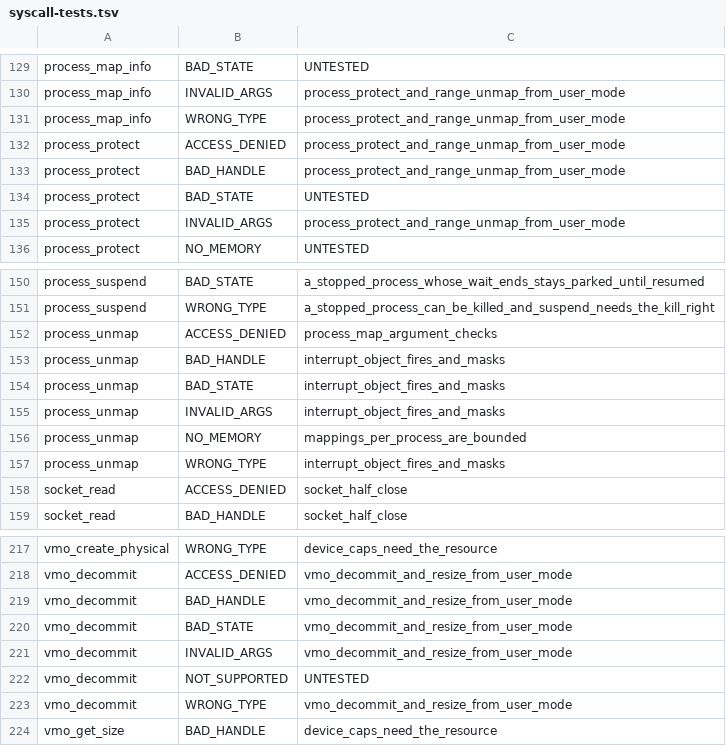
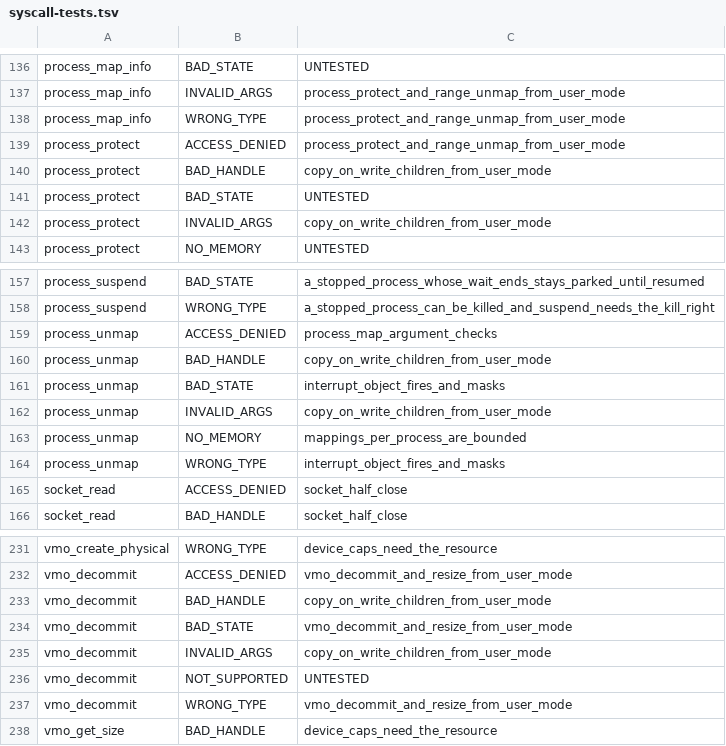
Before and after one commit to cwxyz75/riscv-basic, a TSV file: docs/reference/syscall-tests.tsv, drawn as a sheet; only a part is shown, gaps mark what is left out; the diff covers the shown part only.

```diff
--- a/docs/reference/syscall-tests.tsv
+++ b/docs/reference/syscall-tests.tsv
@@ -132,5 +139,5 @@ process_map_info	WRONG_TYPE	process_protect_and_range_unmap_from_user_mode
 process_protect	ACCESS_DENIED	process_protect_and_range_unmap_from_user_mode
-process_protect	BAD_HANDLE	process_protect_and_range_unmap_from_user_mode
+process_protect	BAD_HANDLE	copy_on_write_children_from_user_mode
 process_protect	BAD_STATE	UNTESTED
-process_protect	INVALID_ARGS	process_protect_and_range_unmap_from_user_mode
+process_protect	INVALID_ARGS	copy_on_write_children_from_user_mode
 process_protect	NO_MEMORY	UNTESTED
@@ -152,5 +159,5 @@ process_suspend	WRONG_TYPE	a_stopped_process_can_be_killed_and_suspend_needs_the
 process_unmap	ACCESS_DENIED	process_map_argument_checks
-process_unmap	BAD_HANDLE	interrupt_object_fires_and_masks
+process_unmap	BAD_HANDLE	copy_on_write_children_from_user_mode
 process_unmap	BAD_STATE	interrupt_object_fires_and_masks
-process_unmap	INVALID_ARGS	interrupt_object_fires_and_masks
+process_unmap	INVALID_ARGS	copy_on_write_children_from_user_mode
 process_unmap	NO_MEMORY	mappings_per_process_are_bounded
@@ -218,5 +232,5 @@ vmo_create_physical	WRONG_TYPE	device_caps_need_the_resource
 vmo_decommit	ACCESS_DENIED	vmo_decommit_and_resize_from_user_mode
-vmo_decommit	BAD_HANDLE	vmo_decommit_and_resize_from_user_mode
+vmo_decommit	BAD_HANDLE	copy_on_write_children_from_user_mode
 vmo_decommit	BAD_STATE	vmo_decommit_and_resize_from_user_mode
-vmo_decommit	INVALID_ARGS	vmo_decommit_and_resize_from_user_mode
+vmo_decommit	INVALID_ARGS	copy_on_write_children_from_user_mode
 vmo_decommit	NOT_SUPPORTED	UNTESTED
```
Also changed, not shown: 14 added rows and 2 edited cells elsewhere in this file, 25 other files.
